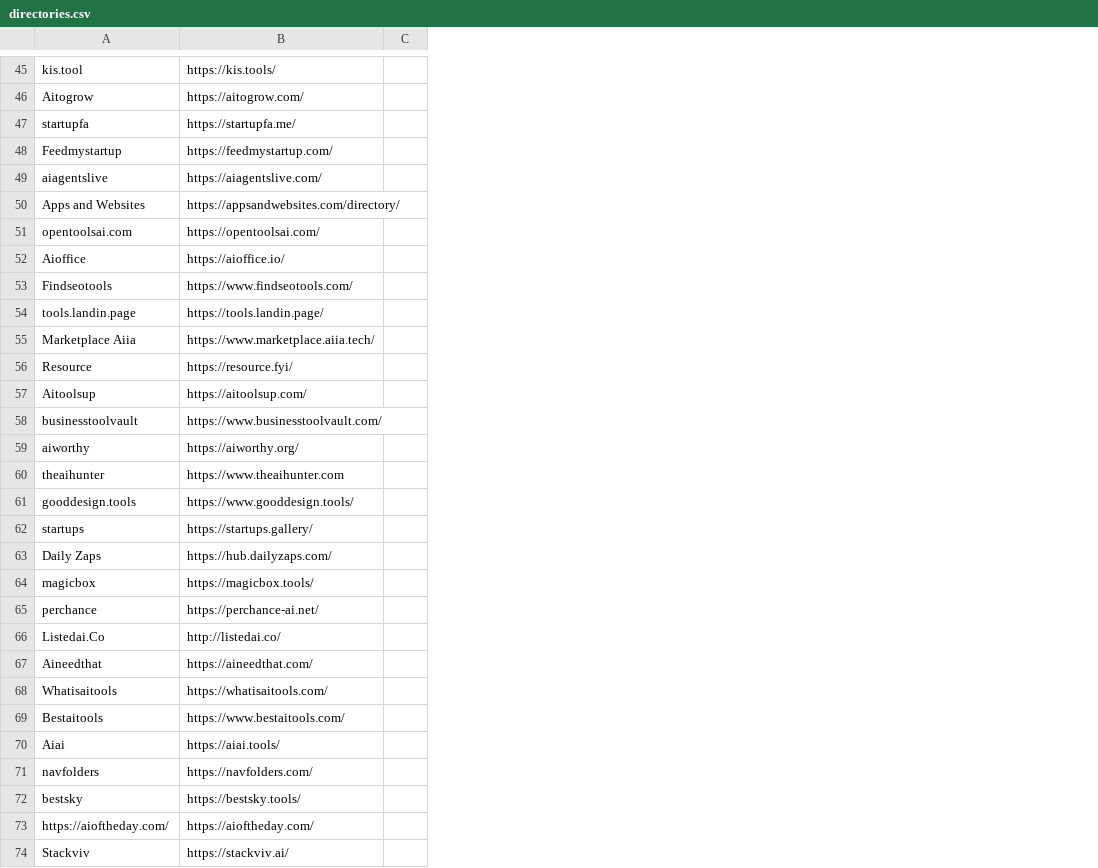
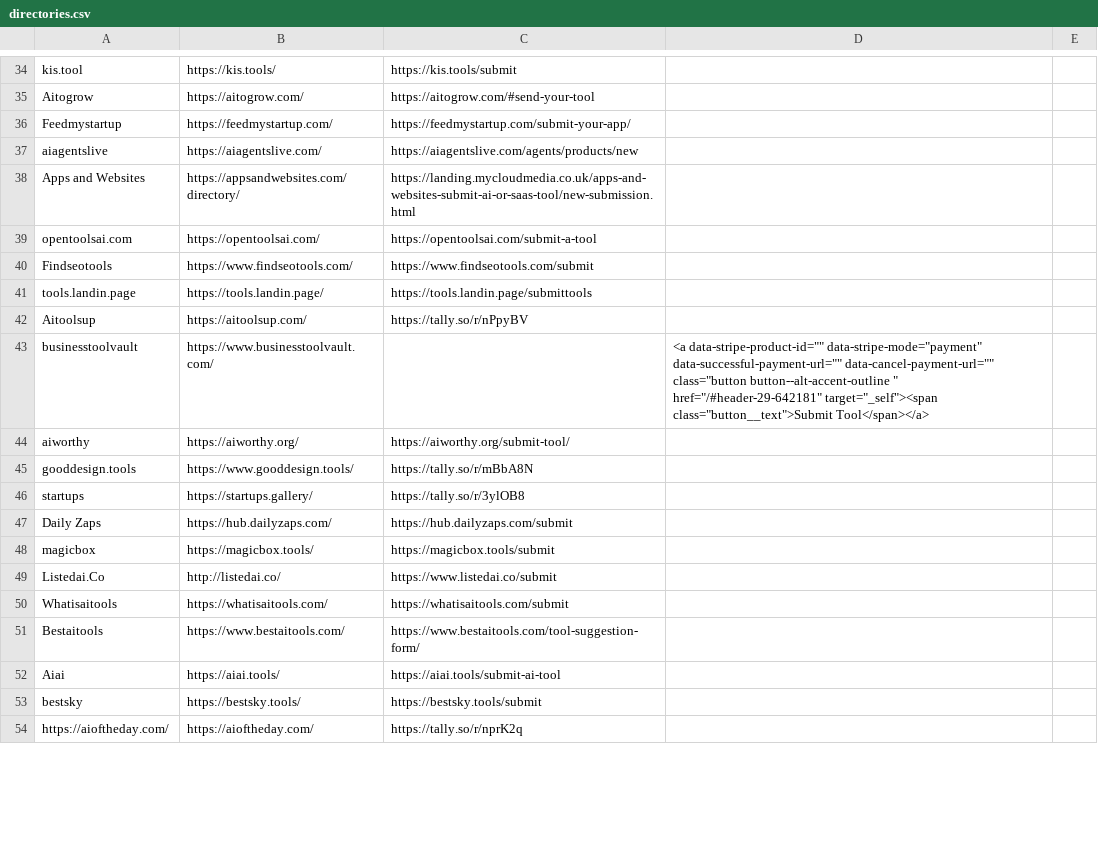
Before and after one commit to profullstack/link-directories, a CSV file: directories.csv, drawn as a sheet; only a part is shown, gaps mark what is left out; removed rows and columns are numbered as before the commit, all else as after; the diff covers the shown part only; the diff names each change by its address in the sheet, - before the commit and + after, or states it on an @@ line.

Commit message:
Refactors project to CLI tool with enhanced CSV structure
Transforms the directory submission bot into a proper CLI tool by adding binary configuration and command-line interface support.

Enhances CSV data structure to include submission URLs and button selectors, enabling more sophisticated automated submissions with better site-specific handling.

Improves CSV parsing to handle quoted fields containing HTML content and adds proper error handling for configuration loading in the smart submission bot.

Adds production environment file to gitignore for better security practices.

```diff
--- a/directories.csv
+++ b/directories.csv
+column C, rows 34-54: https://kis.tools/submit | https://aitogrow.com/#send-your-tool | https://feedmystartup.com/submit-your-app/ | https://aiagentslive.com/agents/products/new | https://landing.mycloudmedia.co.uk/apps-and-websites-submit-ai-or-saas-tool/new-submission.html | https://opentoolsai.com/submit-a-tool | https://www.findseotools.com/submit | https://tools.landin.page/submittools | https://tally.so/r/nPpyBV |  | https://aiworthy.org/submit-tool/ | https://tally.so/r/mBbA8N | https://tally.so/r/3ylOB8 | https://hub.dailyzaps.com/submit | https://magicbox.tools/submit | https://www.listedai.co/submit | https://whatisaitools.com/submit | https://www.bestaitools.com/tool-suggestion-form/ | https://aiai.tools/submit-ai-tool | https://bestsky.tools/submit | https://tally.so/r/nprK2q
+column D, row 43: <a data-stripe-product-id="" data-stripe-mode="payment" data-successful-payment-url="" data-cancel-payment-url="" class="button button--alt-accent-outline " href="/#header-29-642181" target="_self"><span class="button__text">Submit Tool</span></a>
-row 47: startupfa | https://startupfa.me/
-row 52: Aioffice | https://aioffice.io/
-row 55: Marketplace Aiia | https://www.marketplace.aiia.tech/
-row 56: Resource | https://resource.fyi/
-row 60: theaihunter | https://www.theaihunter.com
-row 65: perchance | https://perchance-ai.net/
-row 67: Aineedthat | https://aineedthat.com/
-row 71: navfolders | https://navfolders.com/
-row 74: Stackviv | https://stackviv.ai/
```
Also changed, not shown: 1 added row and 49 removed rows elsewhere in this file, 10 other files.
